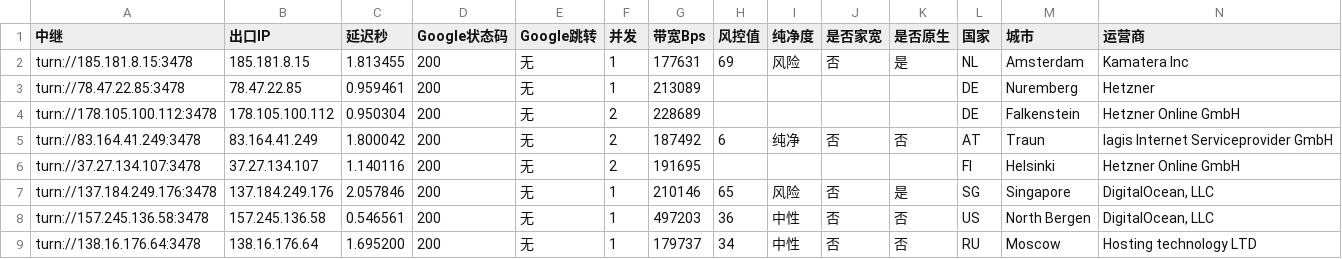
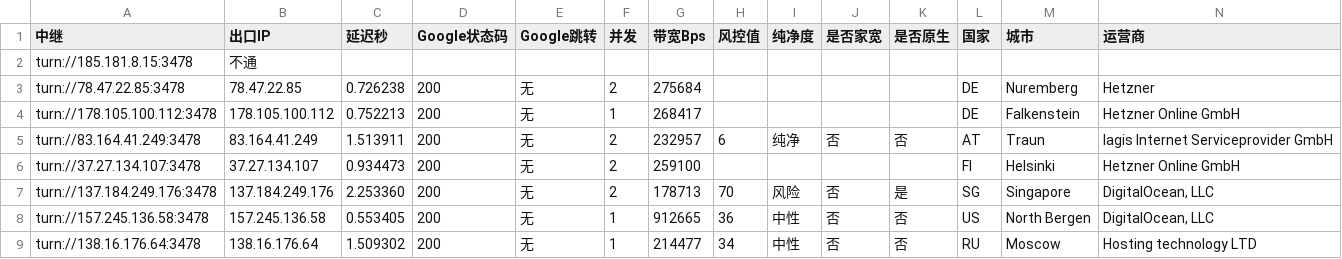
Before and after one commit to lc69282940/gh-turnrank, a CSV file: rank/rank-latest.csv, drawn as a sheet; only a part is shown; the diff covers the shown part only; the diff names each change by its address in the sheet, - before the commit and + after, or states it on an @@ line.

```diff
--- a/rank/rank-latest.csv
+++ b/rank/rank-latest.csv
-B2 (出口IP): 185.181.8.15
+B2 (出口IP): 不通
-C2 (延迟秒): 1.813455
+C2 (延迟秒): (empty)
-D2 (Google状态码): 200
+D2 (Google状态码): (empty)
-E2 (Google跳转): 无
+E2 (Google跳转): (empty)
-F2 (并发): 1
+F2 (并发): (empty)
-G2 (带宽Bps): 177631
+G2 (带宽Bps): (empty)
-H2 (风控值): 69
+H2 (风控值): (empty)
-I2 (纯净度): 风险
+I2 (纯净度): (empty)
-J2 (是否家宽): 否
+J2 (是否家宽): (empty)
-K2 (是否原生): 是
+K2 (是否原生): (empty)
-L2 (国家): NL
+L2 (国家): (empty)
-M2 (城市): Amsterdam
+M2 (城市): (empty)
-N2 (运营商): Kamatera Inc
+N2 (运营商): (empty)
-C3 (延迟秒): 0.959461
+C3 (延迟秒): 0.726238
-F3 (并发): 1
+F3 (并发): 2
-G3 (带宽Bps): 213089
+G3 (带宽Bps): 275684
-C4 (延迟秒): 0.950304
+C4 (延迟秒): 0.752213
-F4 (并发): 2
+F4 (并发): 1
-G4 (带宽Bps): 228689
+G4 (带宽Bps): 268417
-C5 (延迟秒): 1.800042
+C5 (延迟秒): 1.513911
-G5 (带宽Bps): 187492
+G5 (带宽Bps): 232957
-C6 (延迟秒): 1.140116
+C6 (延迟秒): 0.934473
-G6 (带宽Bps): 191695
+G6 (带宽Bps): 259100
-C7 (延迟秒): 2.057846
+C7 (延迟秒): 2.253360
-F7 (并发): 1
+F7 (并发): 2
-G7 (带宽Bps): 210146
+G7 (带宽Bps): 178713
-H7 (风控值): 65
+H7 (风控值): 70
-C8 (延迟秒): 0.546561
+C8 (延迟秒): 0.553405
-G8 (带宽Bps): 497203
+G8 (带宽Bps): 912665
-C9 (延迟秒): 1.695200
+C9 (延迟秒): 1.509302
-G9 (带宽Bps): 179737
+G9 (带宽Bps): 214477
```
Also changed, not shown: 96 edited cells elsewhere in this file, 1 other file.
